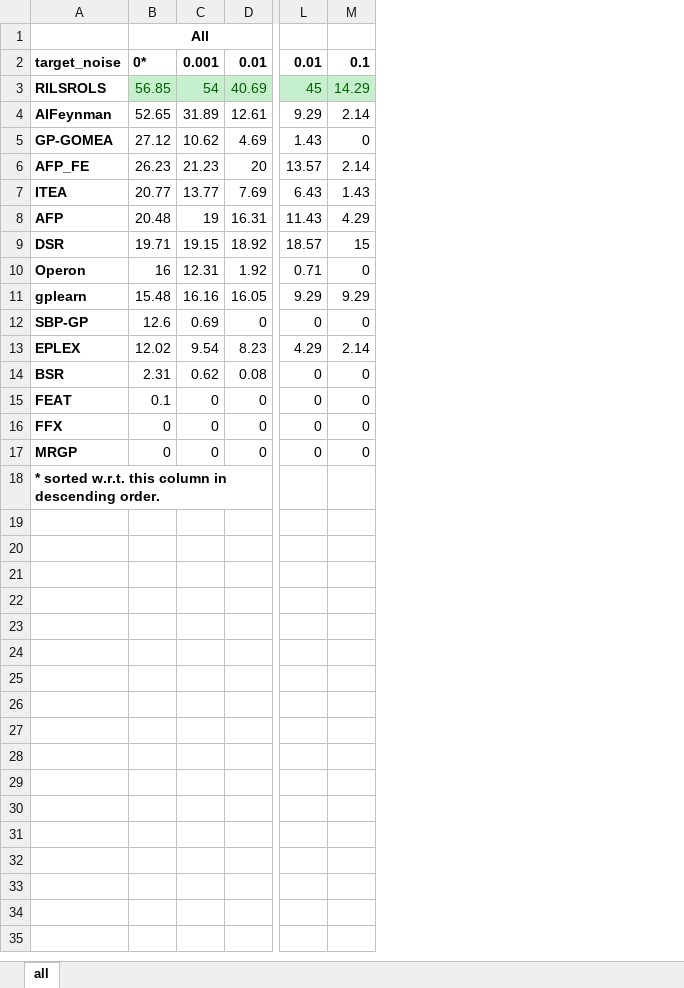
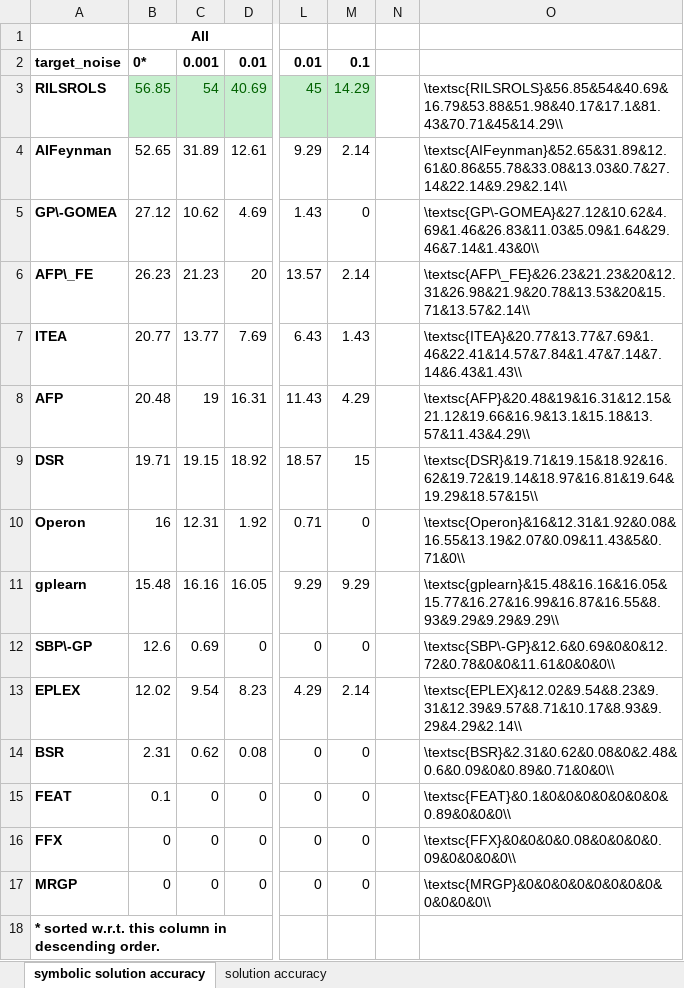
Before and after one commit to kartelj/rils-rols, an Excel workbook: paper_resources/srbench/tables/groundtruth_comparison.xlsx, sheet symbolic solution accuracy, drawn as a sheet; only a part is shown, gaps mark what is left out; values as stored, in another font and other column widths than the file's, no borders; the diff names each change by its address in the sheet, - before the commit and + after, or states it on an @@ line.

```diff
--- a/paper_resources/srbench/tables/groundtruth_comparison.xlsx (sheet symbolic solution accuracy)
+++ b/paper_resources/srbench/tables/groundtruth_comparison.xlsx (sheet symbolic solution accuracy)
-sheet tab: all
+sheet tab: symbolic solution accuracy
+sheet tab: solution accuracy
+column N, empty
+column O, rows 3-17: \textsc{RILSROLS}&56.85&54&40.69&16.79&53.88&51.98&40.17&17.1&81.43&70.71&45&14.29\\ | \textsc{AIFeynman}&52.65&31.89&12.61&0.86&55.78&33.08&13.03&0.7&27.14&22.14&9.29&2.14\\ | \textsc{GP\-GOMEA}&27.12&10.62&4.69&1.46&26.83&11.03&5.09&1.64&29.46&7.14&1.43&0\\ | \textsc{AFP\_FE}&26.23&21.23&20&12.31&26.98&21.9&20.78&13.53&20&15.71&13.57&2.14\\ | \textsc{ITEA}&20.77&13.77&7.69&1.46&22.41&14.57&7.84&1.47&7.14&7.14&6.43&1.43\\ | \textsc{AFP}&20.48&19&16.31&12.15&21.12&19.66&16.9&13.1&15.18&13.57&11.43&4.29\\ | \textsc{DSR}&19.71&19.15&18.92&16.62&19.72&19.14&18.97&16.81&19.64&19.29&18.57&15\\ | \textsc{Operon}&16&12.31&1.92&0.08&16.55&13.19&2.07&0.09&11.43&5&0.71&0\\ | \textsc{gplearn}&15.48&16.16&16.05&15.77&16.27&16.99&16.87&16.55&8.93&9.29&9.29&9.29\\ | \textsc{SBP\-GP}&12.6&0.69&0&0&12.72&0.78&0&0&11.61&0&0&0\\ | \textsc{EPLEX}&12.02&9.54&8.23&9.31&12.39&9.57&8.71&10.17&8.93&9.29&4.29&2.14\\ | \textsc{BSR}&2.31&0.62&0.08&0&2.48&0.6&0.09&0&0.89&0.71&0&0\\ | \textsc{FEAT}&0.1&0&0&0&0&0&0&0&0.89&0&0&0\\ | \textsc{FFX}&0&0&0&0.08&0&0&0&0.09&0&0&0&0\\ | \textsc{MRGP}&0&0&0&0&0&0&0&0&0&0&0&0\\
-A5: GP-GOMEA
+A5: GP\-GOMEA
-A6: AFP_FE
+A6: AFP\_FE
-A12: SBP-GP
+A12: SBP\-GP
```
